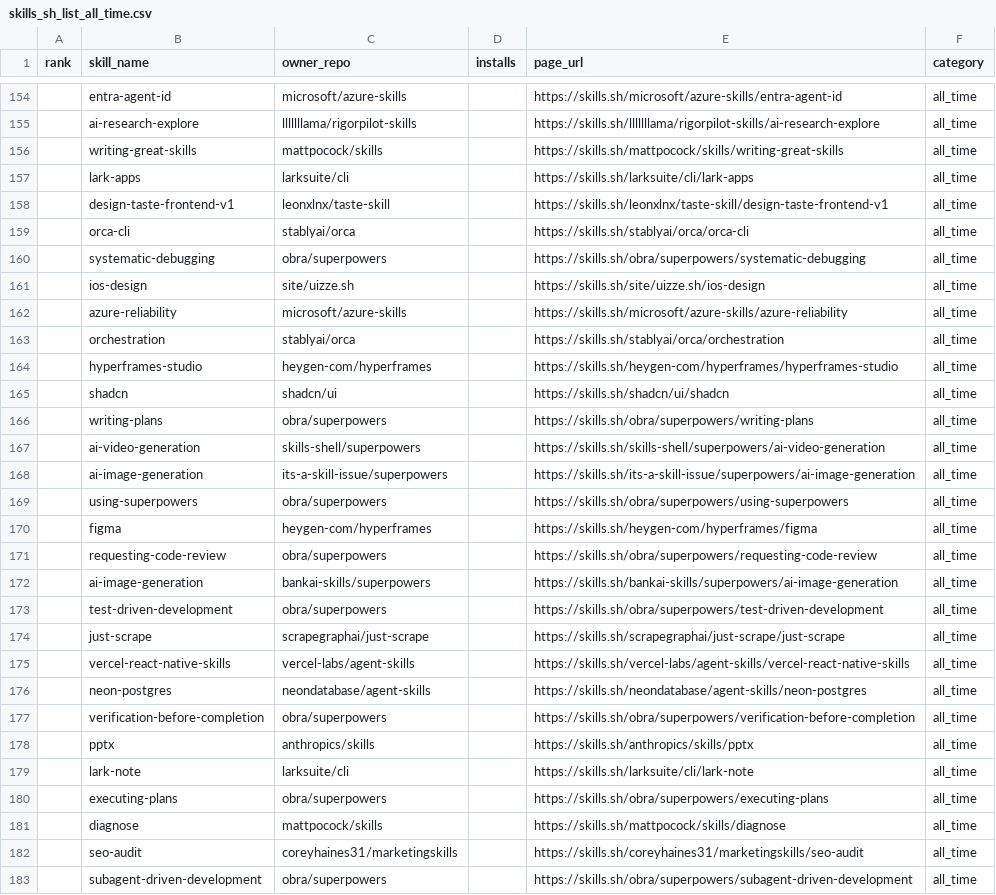
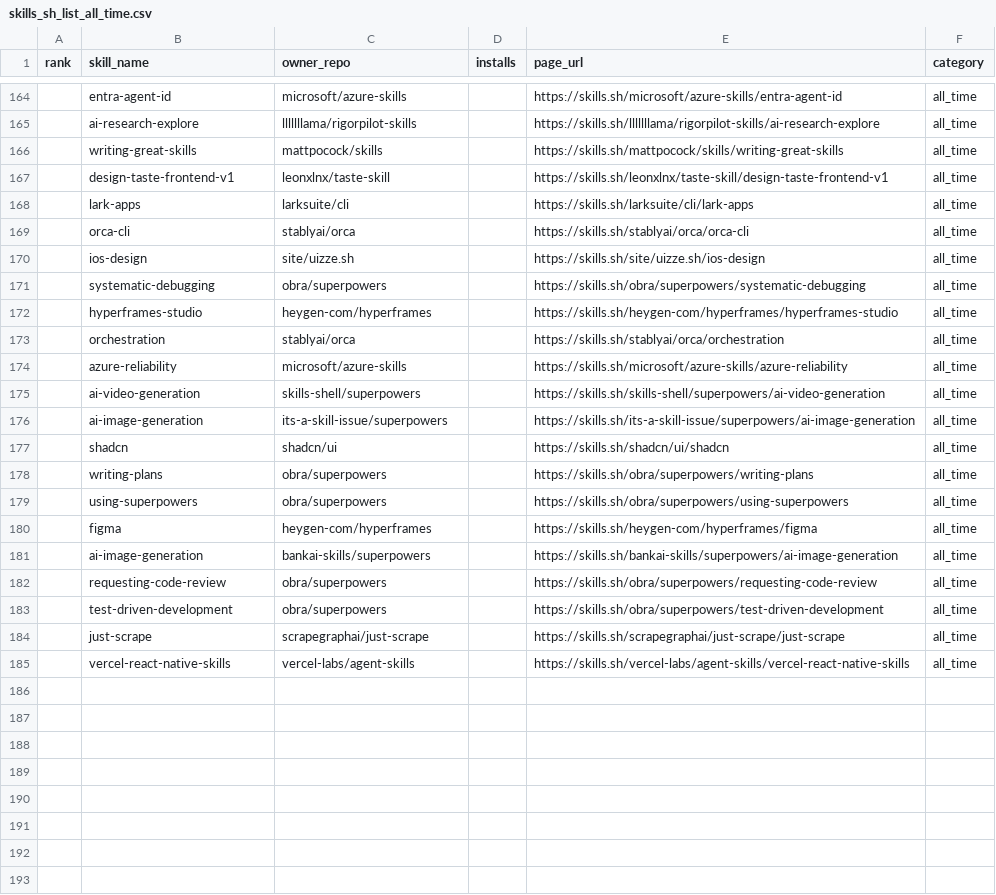
Before and after one commit to biyan113/skills.sh, a CSV file: skills_sh_list_all_time.csv, drawn as a sheet; only a part is shown, gaps mark what is left out; the diff covers the shown part only.

```diff
--- a/skills_sh_list_all_time.csv
+++ b/skills_sh_list_all_time.csv
@@ -156,18 +166,18 @@ rank,skill_name,owner_repo,installs,page_url,category
 ,writing-great-skills,mattpocock/skills,,https://skills.sh/mattpocock/skills/writing-great-skills,all_time
+,design-taste-frontend-v1,leonxlnx/taste-skill,,https://skills.sh/leonxlnx/taste-skill/design-taste-frontend-v1,all_time
 ,lark-apps,larksuite/cli,,https://skills.sh/larksuite/cli/lark-apps,all_time
-,design-taste-frontend-v1,leonxlnx/taste-skill,,https://skills.sh/leonxlnx/taste-skill/design-taste-frontend-v1,all_time
 ,orca-cli,stablyai/orca,,https://skills.sh/stablyai/orca/orca-cli,all_time
+,ios-design,site/uizze.sh,,https://skills.sh/site/uizze.sh/ios-design,all_time
 ,systematic-debugging,obra/superpowers,,https://skills.sh/obra/superpowers/systematic-debugging,all_time
-,ios-design,site/uizze.sh,,https://skills.sh/site/uizze.sh/ios-design,all_time
+,hyperframes-studio,heygen-com/hyperframes,,https://skills.sh/heygen-com/hyperframes/hyperframes-studio,all_time
+,orchestration,stablyai/orca,,https://skills.sh/stablyai/orca/orchestration,all_time
 ,azure-reliability,microsoft/azure-skills,,https://skills.sh/microsoft/azure-skills/azure-reliability,all_time
-,orchestration,stablyai/orca,,https://skills.sh/stablyai/orca/orchestration,all_time
-,hyperframes-studio,heygen-com/hyperframes,,https://skills.sh/heygen-com/hyperframes/hyperframes-studio,all_time
+,ai-video-generation,skills-shell/superpowers,,https://skills.sh/skills-shell/superpowers/ai-video-generation,all_time
+,ai-image-generation,its-a-skill-issue/superpowers,,https://skills.sh/its-a-skill-issue/superpowers/ai-image-generation,all_time
 ,shadcn,shadcn/ui,,https://skills.sh/shadcn/ui/shadcn,all_time
 ,writing-plans,obra/superpowers,,https://skills.sh/obra/superpowers/writing-plans,all_time
-,ai-video-generation,skills-shell/superpowers,,https://skills.sh/skills-shell/superpowers/ai-video-generation,all_time
-,ai-image-generation,its-a-skill-issue/superpowers,,https://skills.sh/its-a-skill-issue/superpowers/ai-image-generation,all_time
 ,using-superpowers,obra/superpowers,,https://skills.sh/obra/superpowers/using-superpowers,all_time
 ,figma,heygen-com/hyperframes,,https://skills.sh/heygen-com/hyperframes/figma,all_time
+,ai-image-generation,bankai-skills/superpowers,,https://skills.sh/bankai-skills/superpowers/ai-image-generation,all_time
 ,requesting-code-review,obra/superpowers,,https://skills.sh/obra/superpowers/requesting-code-review,all_time
-,ai-image-generation,bankai-skills/superpowers,,https://skills.sh/bankai-skills/superpowers/ai-image-generation,all_time
 ,test-driven-development,obra/superpowers,,https://skills.sh/obra/superpowers/test-driven-development,all_time
@@ -175,9 +185 @@ rank,skill_name,owner_repo,installs,page_url,category
 ,vercel-react-native-skills,vercel-labs/agent-skills,,https://skills.sh/vercel-labs/agent-skills/vercel-react-native-skills,all_time
-,neon-postgres,neondatabase/agent-skills,,https://skills.sh/neondatabase/agent-skills/neon-postgres,all_time
-,verification-before-completion,obra/superpowers,,https://skills.sh/obra/superpowers/verification-before-completion,all_time
-,pptx,anthropics/skills,,https://skills.sh/anthropics/skills/pptx,all_time
-,lark-note,larksuite/cli,,https://skills.sh/larksuite/cli/lark-note,all_time
-,executing-plans,obra/superpowers,,https://skills.sh/obra/superpowers/executing-plans,all_time
-,diagnose,mattpocock/skills,,https://skills.sh/mattpocock/skills/diagnose,all_time
-,seo-audit,coreyhaines31/marketingskills,,https://skills.sh/coreyhaines31/marketingskills/seo-audit,all_time
-,subagent-driven-development,obra/superpowers,,https://skills.sh/obra/superpowers/subagent-driven-development,all_time
```
Also changed, not shown: 15 added rows, 7 removed rows, 37 moved rows and 4 edited cells elsewhere in this file, skills_sh_list_hot.csv, skills_sh_list_trending.csv, 3 other files.
